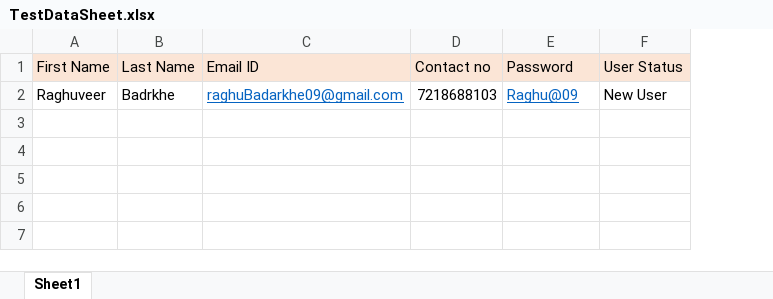
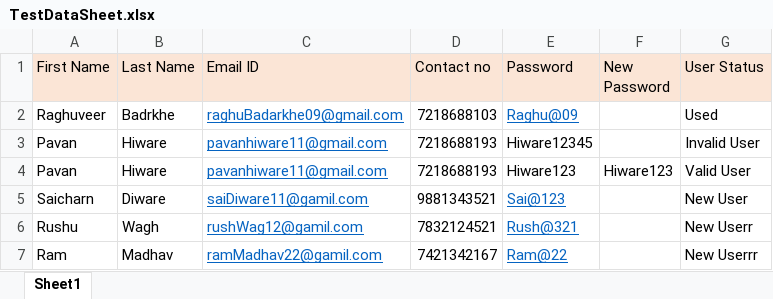
Before and after one commit to PavanHiware/ninjaTutirial_CompleteProject, an Excel workbook: project_code/src/main/resources/TestDataSheet.xlsx, sheet Sheet1, drawn as a sheet; values as stored, in another font and other column widths than the file's, no borders; addresses are those after the commit; the diff names each change by its address in the sheet, - before the commit and + after, or states it on an @@ line.

Commit message:
Updated excel data method

```diff
--- a/project_code/src/main/resources/TestDataSheet.xlsx (sheet Sheet1)
+++ b/project_code/src/main/resources/TestDataSheet.xlsx (sheet Sheet1)
+column F (New Password), empty
-G2 (User Status): New User
+G2 (User Status): Used
+row 3: Pavan | Hiware | pavanhiware11@gmail.com | 7218688193 | Hiware12345 |  | Invalid User
+row 4: Pavan | Hiware | pavanhiware11@gmail.com | 7218688193 | Hiware123 | Hiware123 | Valid User
+row 5: Saicharn | Diware | saiDiware11@gamil.com | 9881343521 | Sai@123 |  | New User
+row 6: Rushu | Wagh | rushWag12@gamil.com | 7832124521 | Rush@321 |  | New Userr
+row 7: Ram | Madhav | ramMadhav22@gamil.com | 7421342167 | Ram@22 |  | New Userrr
```
Also changed, not shown: project_code/target/classes/TestDataSheet.xlsx, 37 other files.
